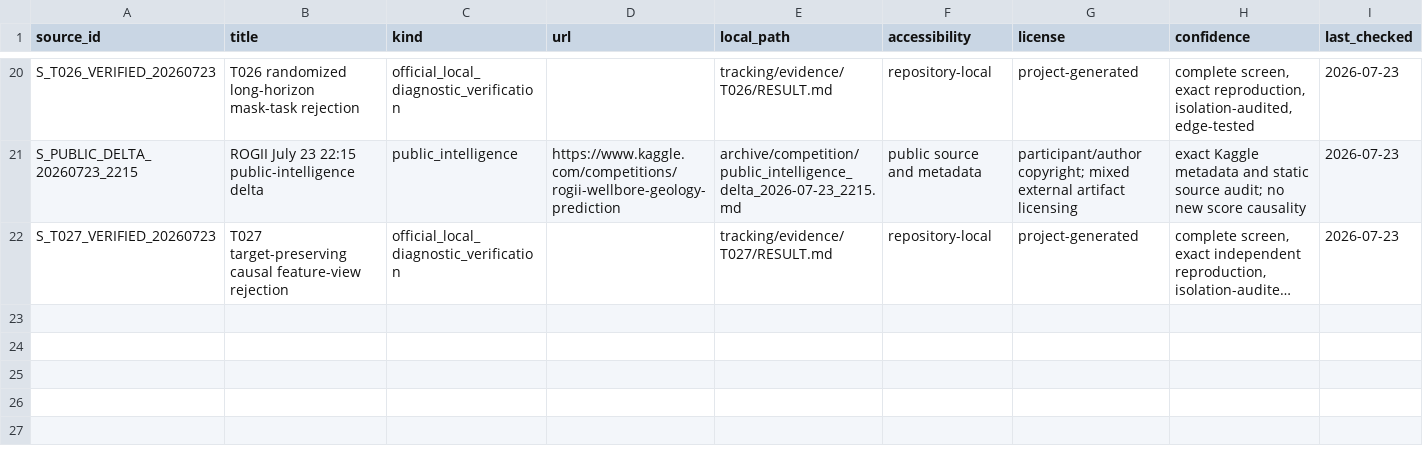
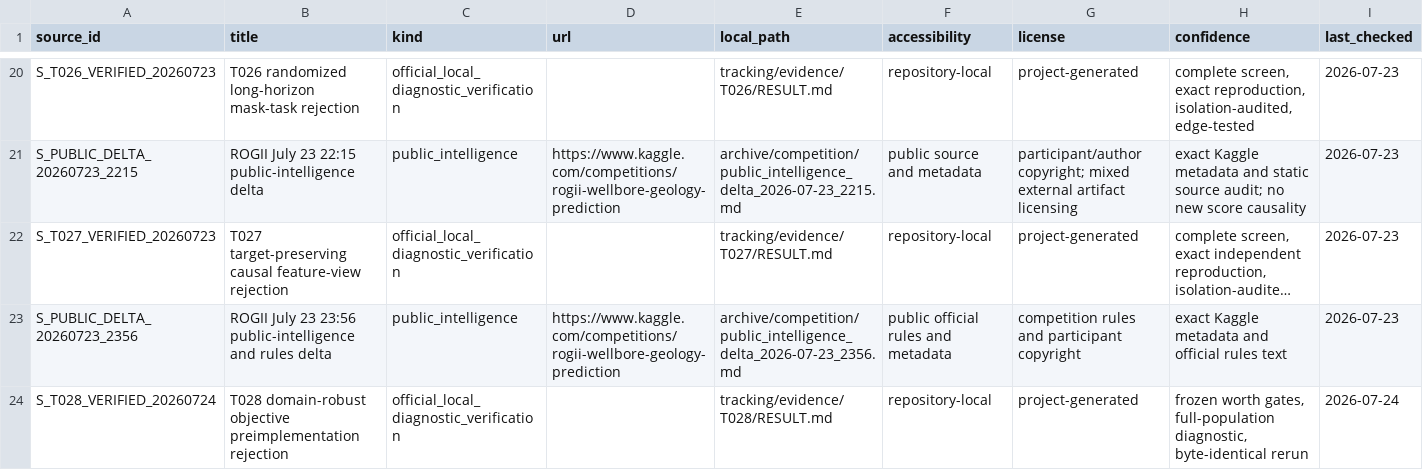
Before and after one commit to Ashok-19/ROGII-Kaggle, a CSV file: archive/sources.csv, drawn as a sheet; only a part is shown, gaps mark what is left out; long unchanged cells end in …; rows hold the shown columns only; the diff names each change by its address in the sheet, - before the commit and + after, or states it on an @@ line.

```diff
--- a/archive/sources.csv
+++ b/archive/sources.csv
+row 23: S_PUBLIC_DELTA_20260723_2356 | ROGII July 23 23:56 public-intelligence and rules delta | public_intelligence | https://www.kaggle.com/competitions/rogii-wellbore-geology-prediction | archive/competition/public_intelligence_delta_2026-07-23_2356.md | public official rules and metadata | competition rules and participant copyright | exact Kaggle metadata and official rules text | 2026-07-23
+row 24: S_T028_VERIFIED_20260724 | T028 domain-robust objective preimplementation rejection | official_local_diagnostic_verification |  | tracking/evidence/T028/RESULT.md | repository-local | project-generated | frozen worth gates, full-population diagnostic, byte-identical rerun | 2026-07-24
```
Also changed, not shown: archive/claims.csv, 14 other files.
